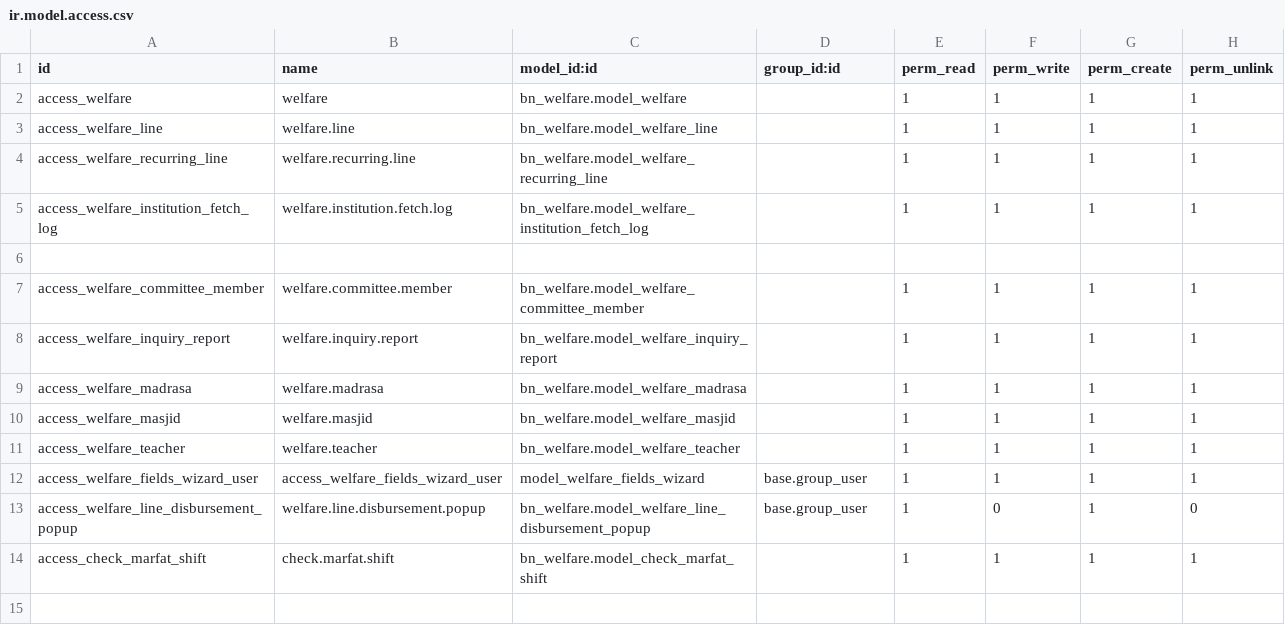
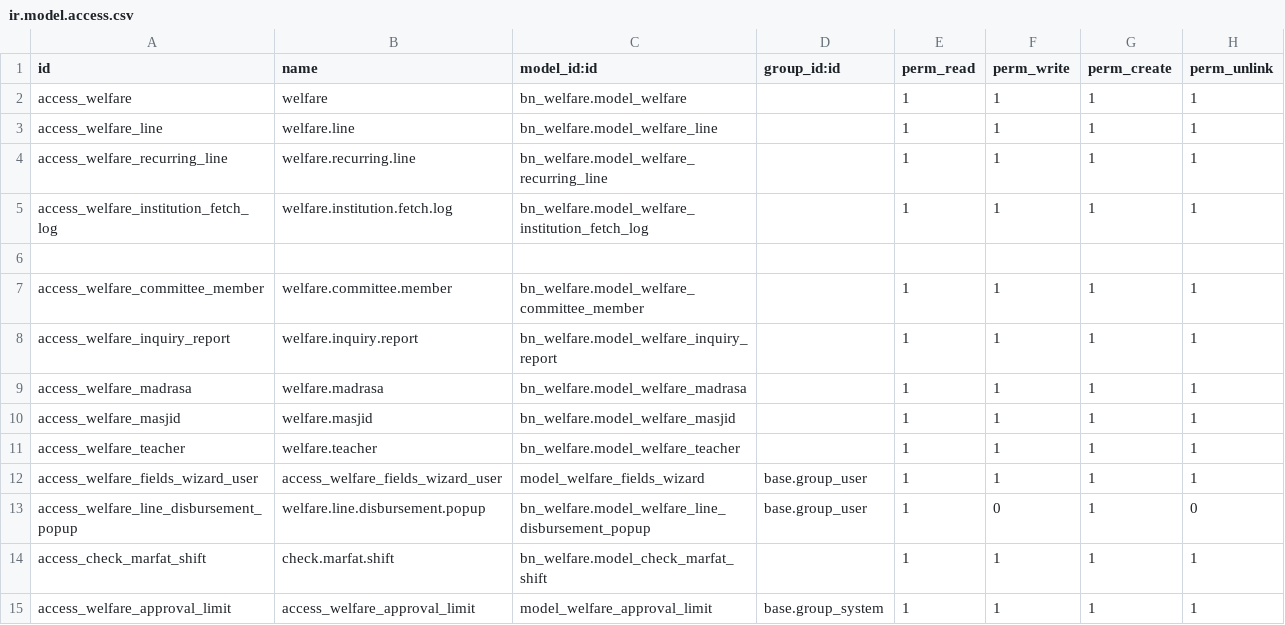
Before and after one commit to Saylani-Welfare-Trust/swit-odoo, a CSV file: custom-addons/bn_welfare/security/ir.model.access.csv, drawn as a sheet.

Commit message:
add limit access for hod

```diff
--- a/custom-addons/bn_welfare/security/ir.model.access.csv
+++ b/custom-addons/bn_welfare/security/ir.model.access.csv
@@ -14 +14,2 @@ access_welfare_line_disbursement_popup,welfare.line.disbursement.popup,bn_welfar
 access_check_marfat_shift,check.marfat.shift,bn_welfare.model_check_marfat_shift,,1,1,1,1
+access_welfare_approval_limit,access_welfare_approval_limit,model_welfare_approval_limit,base.group_system,1,1,1,1
```
Also changed, not shown: 6 other files.
